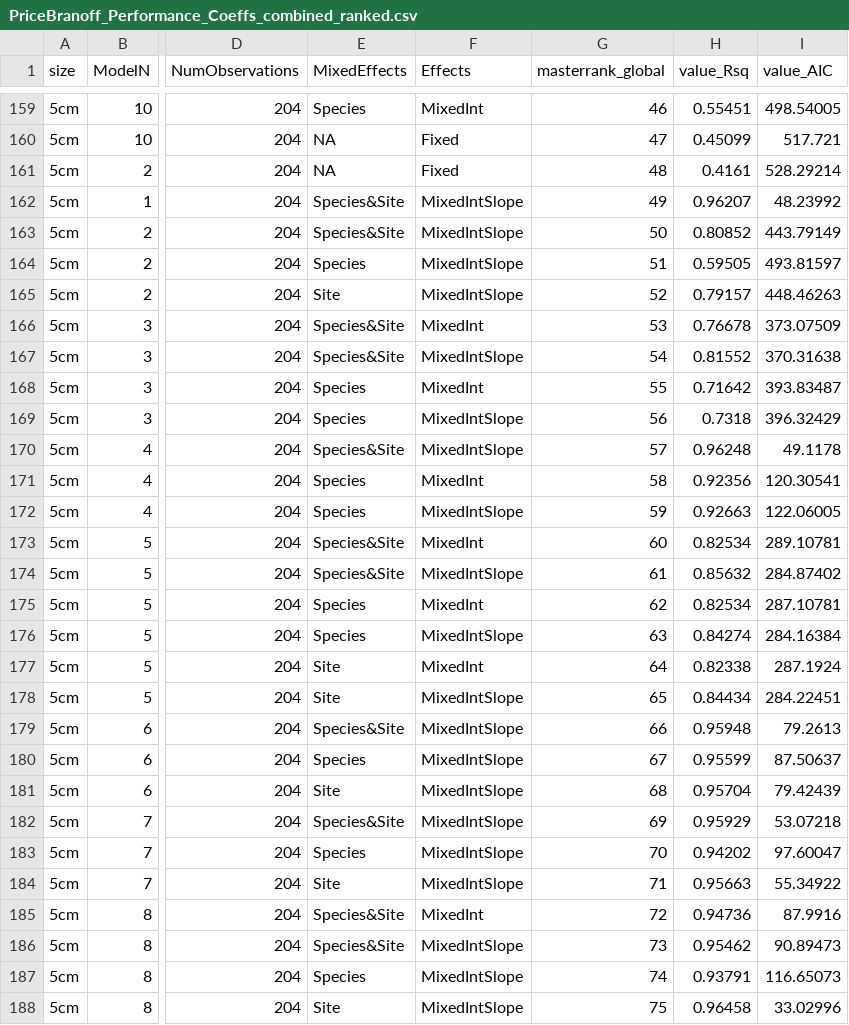
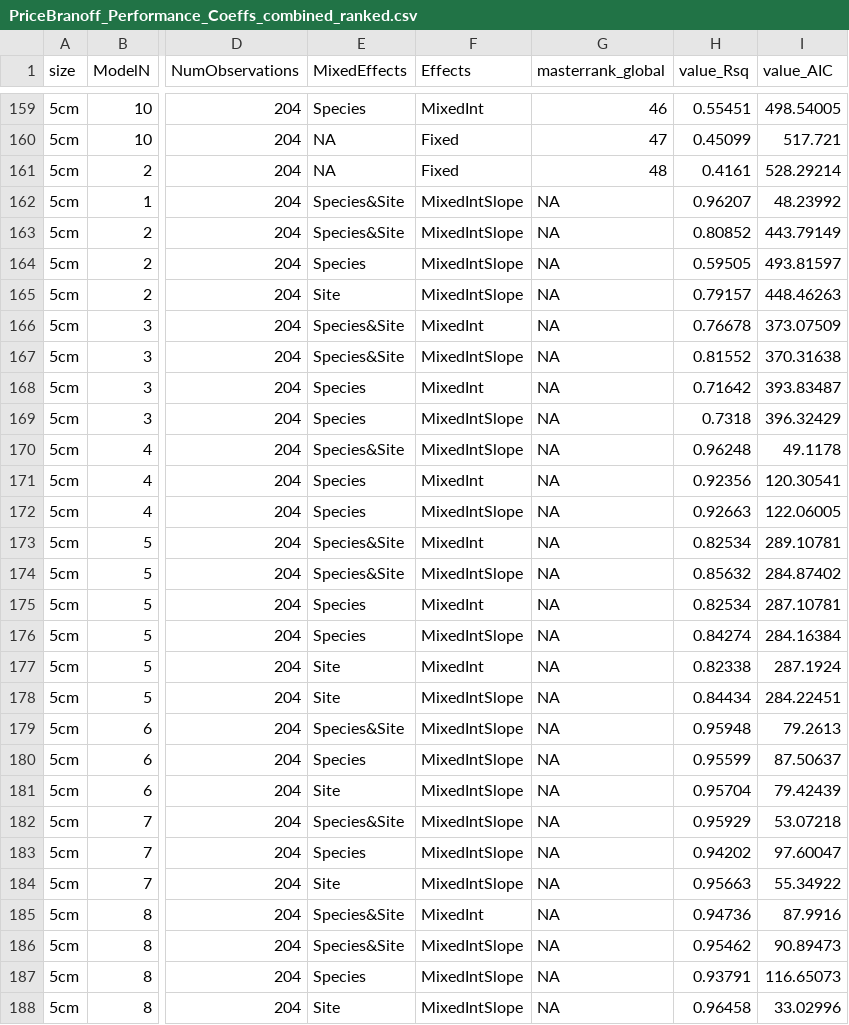
Before and after one commit to BBranoff/treellometry, a CSV file: Tables/PriceBranoff_Performance_Coeffs_combined_ranked.csv, drawn as a sheet; only a part is shown, gaps mark what is left out; the diff covers the shown part only; the diff names each change by its address in the sheet, - before the commit and + after, or states it on an @@ line.

```diff
--- a/Tables/PriceBranoff_Performance_Coeffs_combined_ranked.csv
+++ b/Tables/PriceBranoff_Performance_Coeffs_combined_ranked.csv
-G162 (masterrank_global): 49
+G162 (masterrank_global): NA
-G163 (masterrank_global): 50
+G163 (masterrank_global): NA
-G164 (masterrank_global): 51
+G164 (masterrank_global): NA
-G165 (masterrank_global): 52
+G165 (masterrank_global): NA
-G166 (masterrank_global): 53
+G166 (masterrank_global): NA
-G167 (masterrank_global): 54
+G167 (masterrank_global): NA
-G168 (masterrank_global): 55
+G168 (masterrank_global): NA
-G169 (masterrank_global): 56
+G169 (masterrank_global): NA
-G170 (masterrank_global): 57
+G170 (masterrank_global): NA
-G171 (masterrank_global): 58
+G171 (masterrank_global): NA
-G172 (masterrank_global): 59
+G172 (masterrank_global): NA
-G173 (masterrank_global): 60
+G173 (masterrank_global): NA
-G174 (masterrank_global): 61
+G174 (masterrank_global): NA
-G175 (masterrank_global): 62
+G175 (masterrank_global): NA
-G176 (masterrank_global): 63
+G176 (masterrank_global): NA
-G177 (masterrank_global): 64
+G177 (masterrank_global): NA
-G178 (masterrank_global): 65
+G178 (masterrank_global): NA
-G179 (masterrank_global): 66
+G179 (masterrank_global): NA
-G180 (masterrank_global): 67
+G180 (masterrank_global): NA
-G181 (masterrank_global): 68
+G181 (masterrank_global): NA
-G182 (masterrank_global): 69
+G182 (masterrank_global): NA
-G183 (masterrank_global): 70
+G183 (masterrank_global): NA
-G184 (masterrank_global): 71
+G184 (masterrank_global): NA
-G185 (masterrank_global): 72
+G185 (masterrank_global): NA
-G186 (masterrank_global): 73
+G186 (masterrank_global): NA
-G187 (masterrank_global): 74
+G187 (masterrank_global): NA
-G188 (masterrank_global): 75
+G188 (masterrank_global): NA
```
Also changed, not shown: 104 edited cells elsewhere in this file, Tables/PriceBranoff_Performance_ranked.csv, 1 other file.
